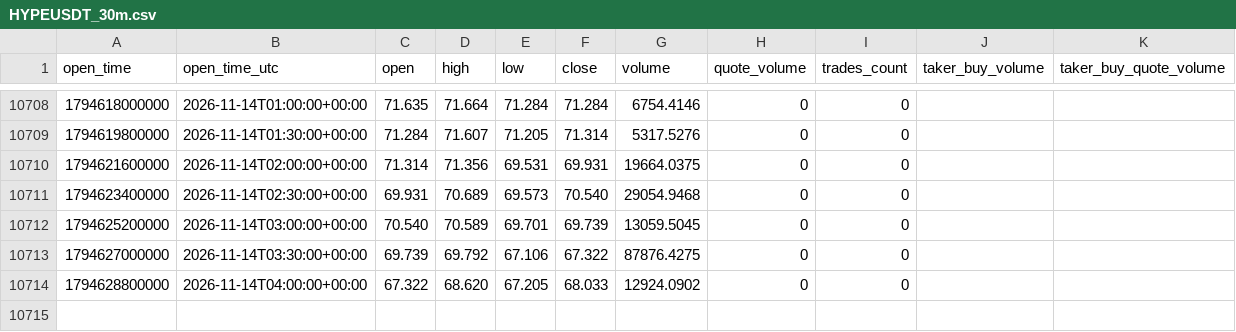
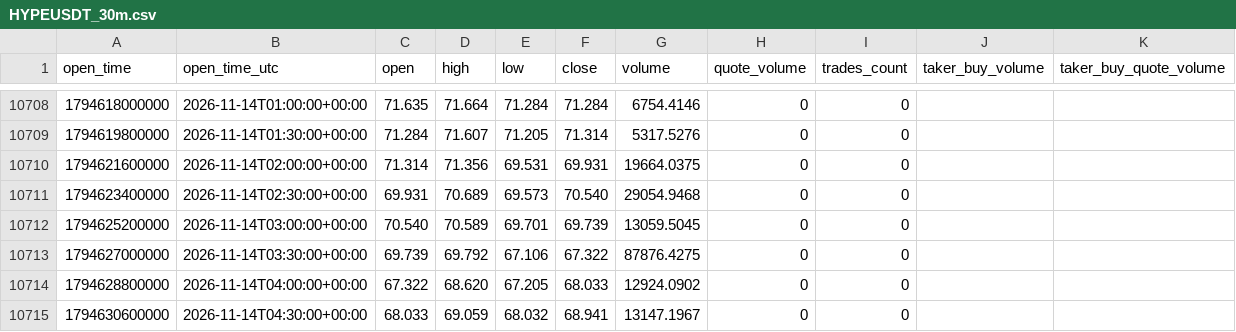
Before and after one commit to Gamadril34rus/astra_bot, a CSV file: data/bingx_usdm/HYPEUSDT_30m.csv, drawn as a sheet; only a part is shown, gaps mark what is left out.

```diff
--- a/data/bingx_usdm/HYPEUSDT_30m.csv
+++ b/data/bingx_usdm/HYPEUSDT_30m.csv
@@ -10714 +10714,2 @@ open_time,open_time_utc,open,high,low,close,volume,quote_volume,trades_count,tak
 1794628800000,2026-11-14T04:00:00+00:00,67.322,68.620,67.205,68.033,12924.0902,0,0,,
+1794630600000,2026-11-14T04:30:00+00:00,68.033,69.059,68.032,68.941,13147.1967,0,0,,
```
Also changed, not shown: data/bingx_usdm/open_interest/BTCUSDT_open_interest.csv, data/bingx_usdm/open_interest/ETHUSDT_open_interest.csv, 9 other files.
